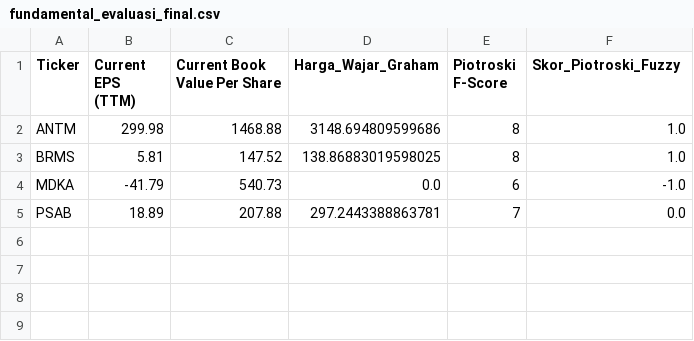
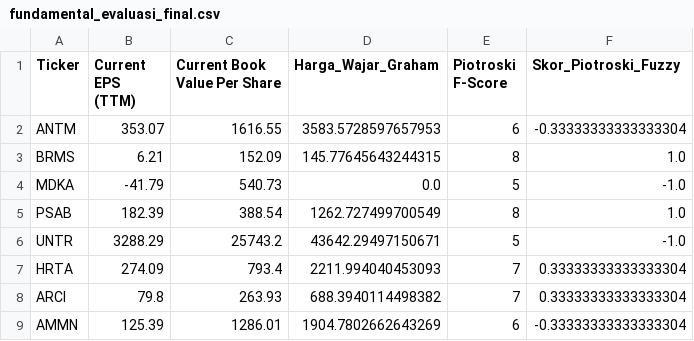
Before and after one commit to shafwanfaiq29/RekomendasiSahamV2, a CSV file: data/fundamental_evaluasi_final.csv, drawn as a sheet.

```diff
--- a/data/fundamental_evaluasi_final.csv
+++ b/data/fundamental_evaluasi_final.csv
@@ -1,5 +1,9 @@
 Ticker,Current EPS (TTM),Current Book Value Per Share,Harga_Wajar_Graham,Piotroski F-Score,Skor_Piotroski_Fuzzy
-ANTM,299.98,1468.88,3148.694809599686,8,1.0
-BRMS,5.81,147.52,138.86883019598025,8,1.0
-MDKA,-41.79,540.73,0.0,6,-1.0
-PSAB,18.89,207.88,297.2443388863781,7,0.0
+ANTM,353.07,1616.55,3583.5728597657953,6,-0.33333333333333304
+BRMS,6.21,152.09,145.77645643244315,8,1.0
+MDKA,-41.79,540.73,0.0,5,-1.0
+PSAB,182.39,388.54,1262.727499700549,8,1.0
+UNTR,3288.29,25743.2,43642.29497150671,5,-1.0
+HRTA,274.09,793.4,2211.994040453093,7,0.33333333333333304
+ARCI,79.8,263.93,688.3940114498382,7,0.33333333333333304
+AMMN,125.39,1286.01,1904.7802662643269,6,-0.33333333333333304
```
Also changed, not shown: data/sentimen_ANTM.csv, data/sentimen_BRMS.csv, 50 other files.
